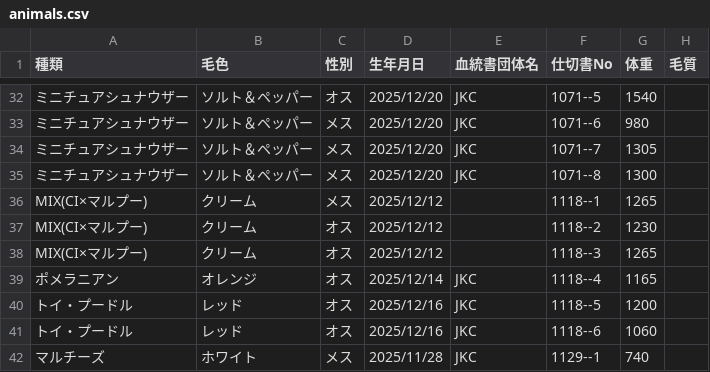
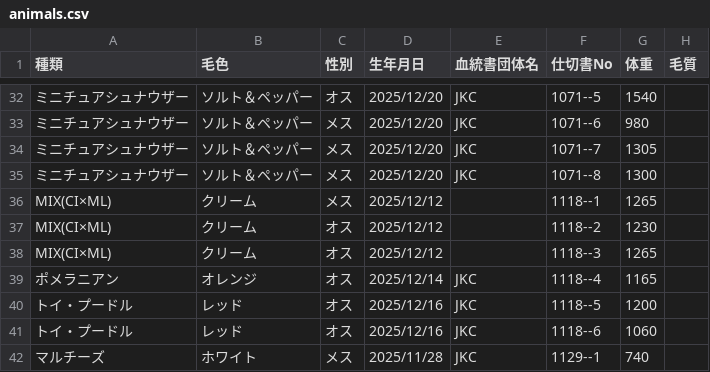
Before and after one commit to hkd-petpark/auction-catalog, a CSV file: animals.csv, drawn as a sheet; only a part is shown, gaps mark what is left out; the diff names each change by its address in the sheet, - before the commit and + after, or states it on an @@ line.

Commit message:
Update animals.csv

```diff
--- a/animals.csv
+++ b/animals.csv
-A36:A38 (種類): MIX(CI×マルプー)
+A36:A38 (種類): MIX(CI×ML)
```
